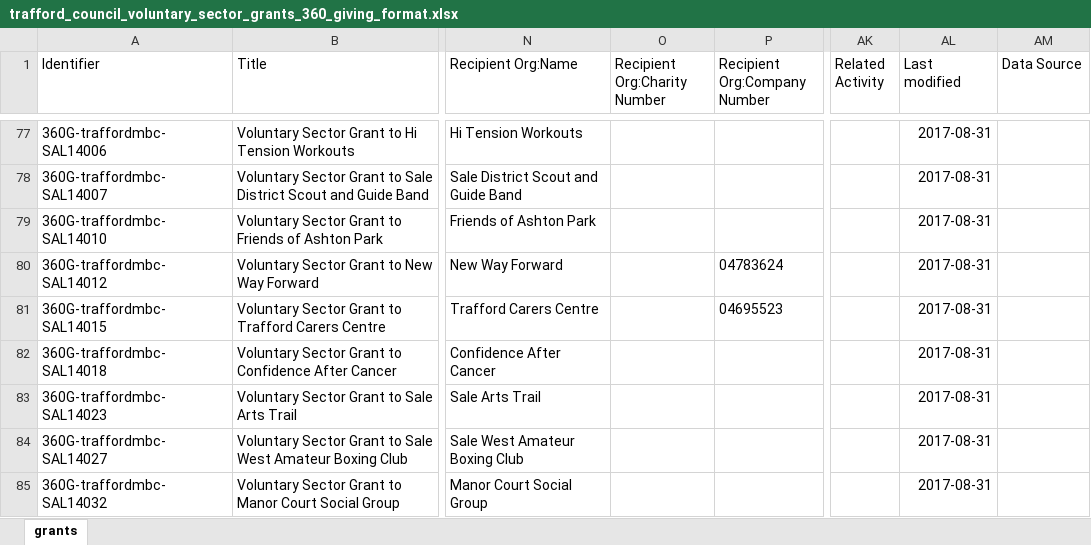
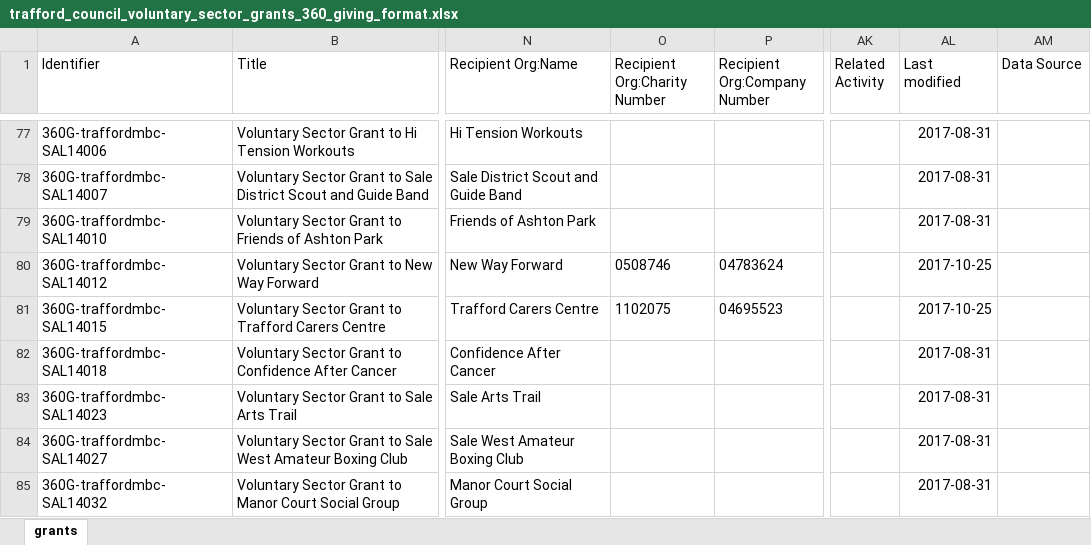
Before and after one commit to traffordDataLab/open_data, an Excel workbook: grants/trafford_council_voluntary_sector_grants_360_giving_format.xlsx, sheet grants, drawn as a sheet; only a part is shown, gaps mark what is left out; values as stored, in another font and other column widths than the file's, no borders; the diff covers the shown part only; the diff names each change by its address in the sheet, - before the commit and + after, or states it on an @@ line.

Commit message:
Added 2017 Voluntary Sector Grants data.

```diff
--- a/grants/trafford_council_voluntary_sector_grants_360_giving_format.xlsx (sheet grants)
+++ b/grants/trafford_council_voluntary_sector_grants_360_giving_format.xlsx (sheet grants)
-O80 (Recipient Org:Charity Number): (empty)
+O80 (Recipient Org:Charity Number): 0508746
-AL80:AL81 (Last modified): 2017-08-31
+AL80:AL81 (Last modified): 2017-10-25
-O81 (Recipient Org:Charity Number): (empty)
+O81 (Recipient Org:Charity Number): 1102075
```
Also changed, not shown: 41 added rows, 3 removed rows, 32 moved rows and 17 edited cells elsewhere in this sheet, 2 other files.
